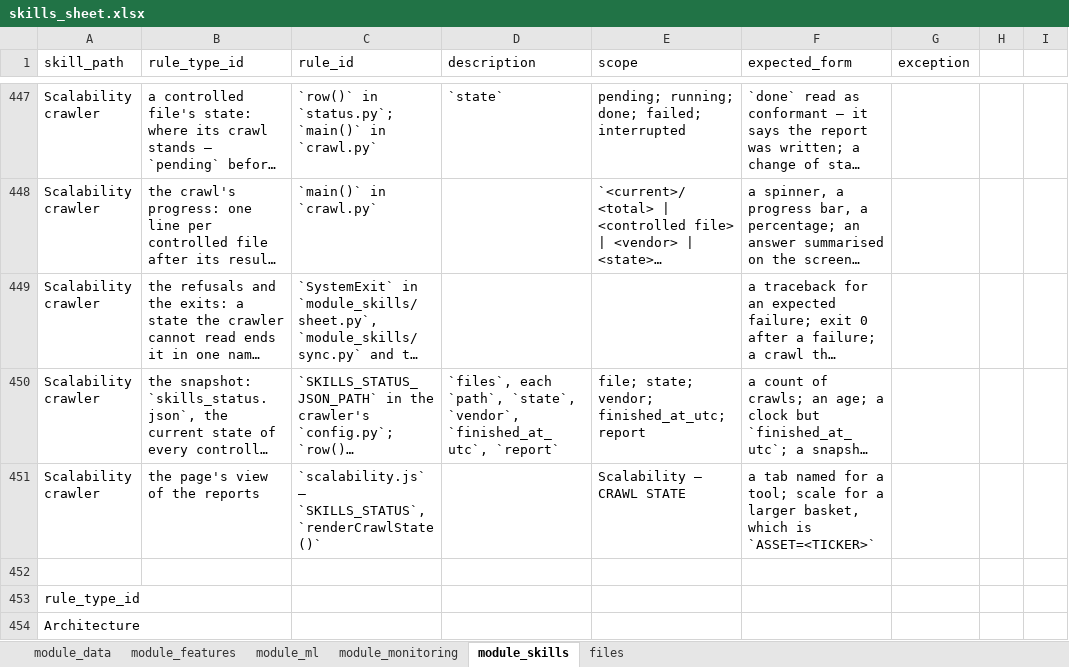
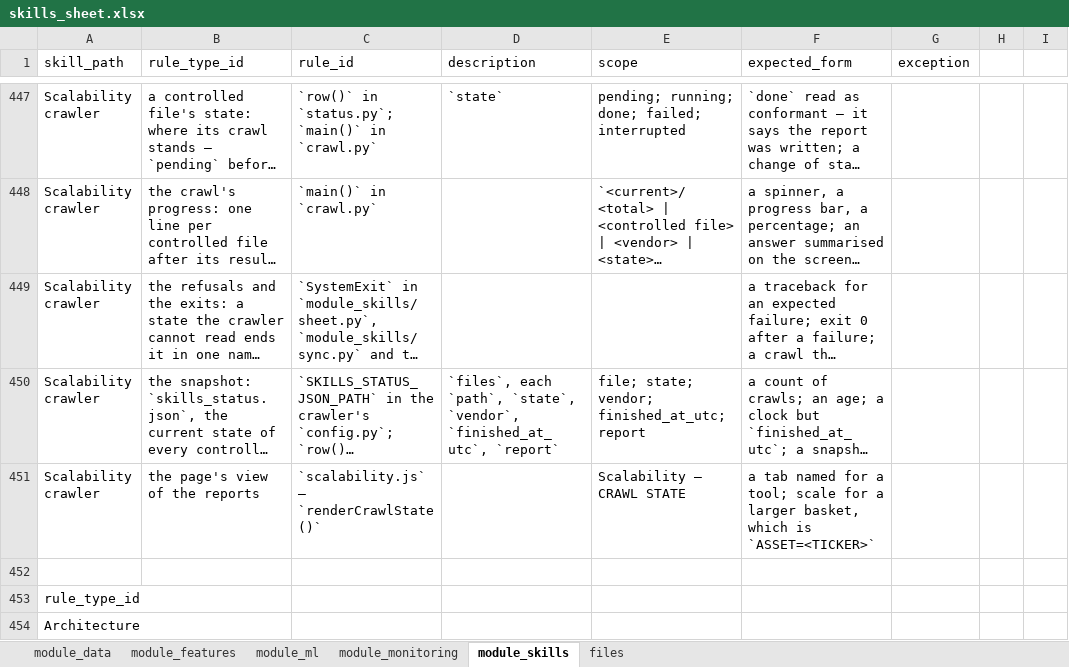
Before and after one commit to flak92/LIORA-MLOps-Portfolio, an Excel workbook: module_skills/skills_sheet.xlsx, sheet module_skills, drawn as a sheet; only a part is shown, gaps mark what is left out; long unchanged cells end in …; values as stored, in another font and other column widths than the file's, no borders; the diff names each change by its address in the sheet, - before the commit and + after, or states it on an @@ line.

Commit message:
Name the page's two state globals and its tab nav by what the page still holds
The crawl snapshot is rendered as it arrives and held nowhere, so the page keeps
two state globals, ML_STATUS and FEATURES_STATUS: the rule that counted three
becomes DASHBOARD-CONVENTIONS-TWO-STATE-GLOBALS, and the register's crawl view
names renderCrawlState() alone. The tab list is the data-pills="tab" nav, the
anchor the page's code selects by, in the tab rule and in the monitoring README.

```diff
--- a/module_skills/skills_sheet.xlsx (sheet module_skills)
+++ b/module_skills/skills_sheet.xlsx (sheet module_skills)
-C451 (rule_id): `scalability.js` — `SKILLS_STATUS`, `renderCrawlState()`
+C451 (rule_id): `scalability.js` — `renderCrawlState()`
```
Also changed, not shown: sheet module_monitoring, 3 other files.
